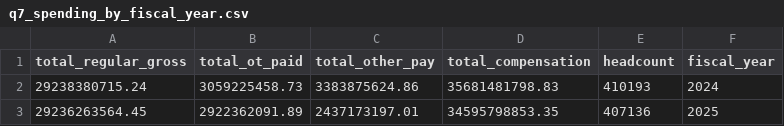
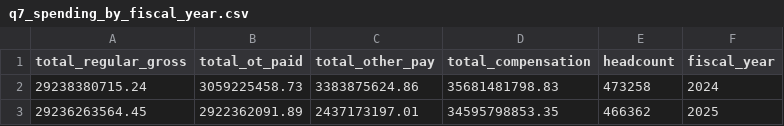
Before and after one commit to haileyechong/nyc-payroll-analysis, a CSV file: mongodb/results/q7_spending_by_fiscal_year.csv, drawn as a sheet.

```diff
--- a/mongodb/results/q7_spending_by_fiscal_year.csv
+++ b/mongodb/results/q7_spending_by_fiscal_year.csv
@@ -1,3 +1,3 @@
 total_regular_gross,total_ot_paid,total_other_pay,total_compensation,headcount,fiscal_year
-29238380715.24,3059225458.73,3383875624.86,35681481798.83,410193,2024
-29236263564.45,2922362091.89,2437173197.01,34595798853.35,407136,2025
+29238380715.24,3059225458.73,3383875624.86,35681481798.83,473258,2024
+29236263564.45,2922362091.89,2437173197.01,34595798853.35,466362,2025
```
Also changed, not shown: mongodb/results/q3_agency_ot_ratio.csv, mongodb/results/q5_agency_total_ot_spend.csv, 5 other files.
